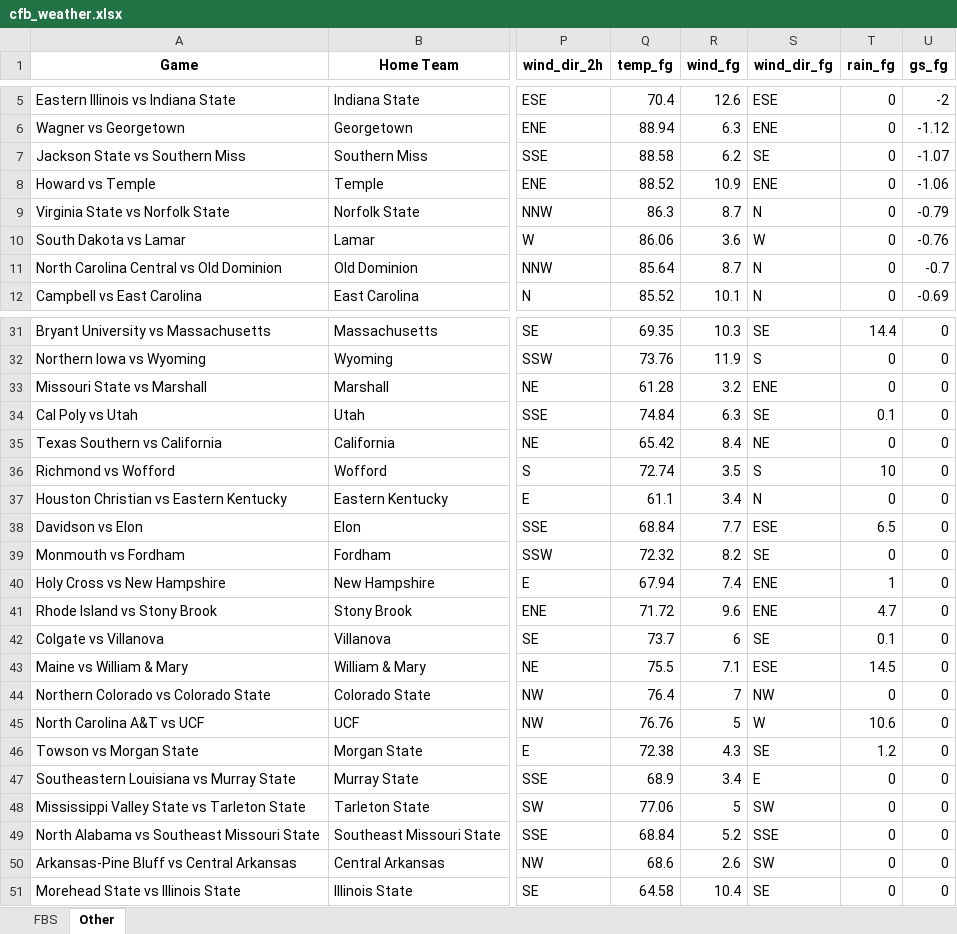
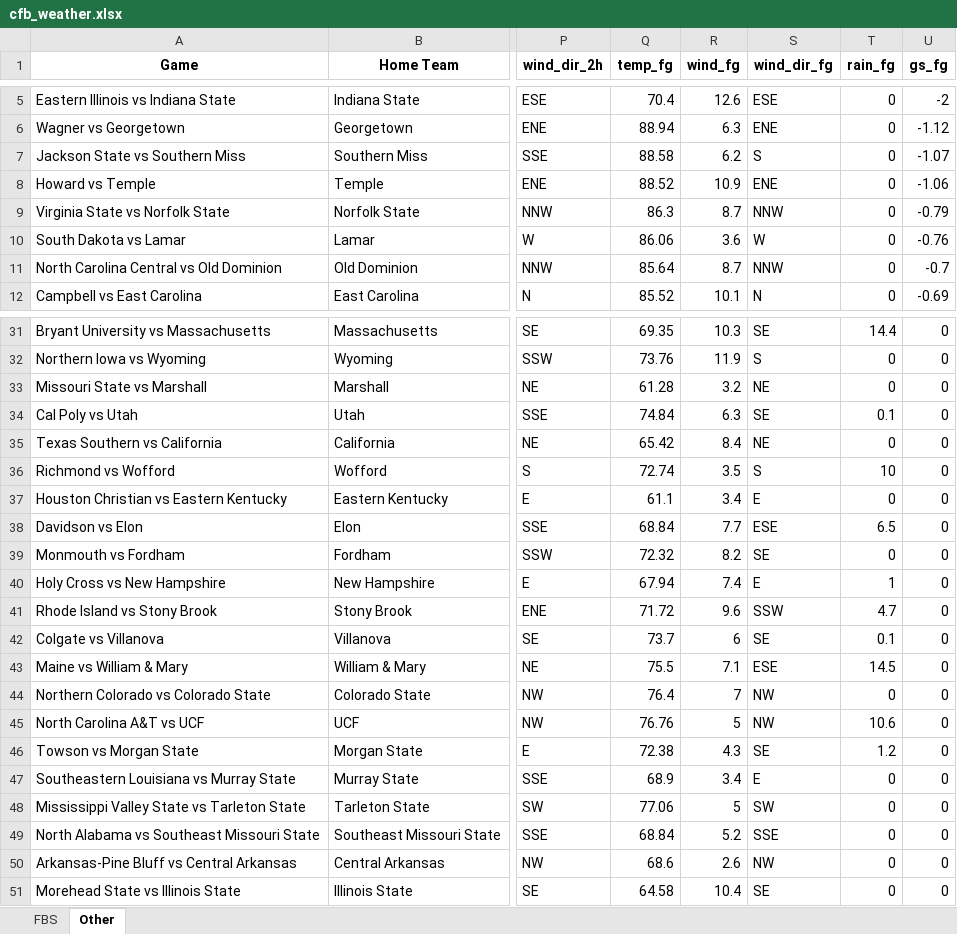
Before and after one commit to mslade50/football_weather, an Excel workbook: cfb_weather.xlsx, sheet Other, drawn as a sheet; only a part is shown, gaps mark what is left out; values as stored, in another font and other column widths than the file's, no borders; the diff covers the shown part only; the diff names each change by its address in the sheet, - before the commit and + after, or states it on an @@ line.

```diff
--- a/cfb_weather.xlsx (sheet Other)
+++ b/cfb_weather.xlsx (sheet Other)
-S7 (wind_dir_fg): SE
+S7 (wind_dir_fg): S
-S9 (wind_dir_fg): N
+S9 (wind_dir_fg): NNW
-S11 (wind_dir_fg): N
+S11 (wind_dir_fg): NNW
-S33 (wind_dir_fg): ENE
+S33 (wind_dir_fg): NE
-S37 (wind_dir_fg): N
+S37 (wind_dir_fg): E
-S40 (wind_dir_fg): ENE
+S40 (wind_dir_fg): E
-S41 (wind_dir_fg): ENE
+S41 (wind_dir_fg): SSW
-S45 (wind_dir_fg): W
+S45 (wind_dir_fg): NW
-S50 (wind_dir_fg): SW
+S50 (wind_dir_fg): NW
```
Also changed, not shown: 2 edited cells elsewhere in this sheet, sheet FBS.
